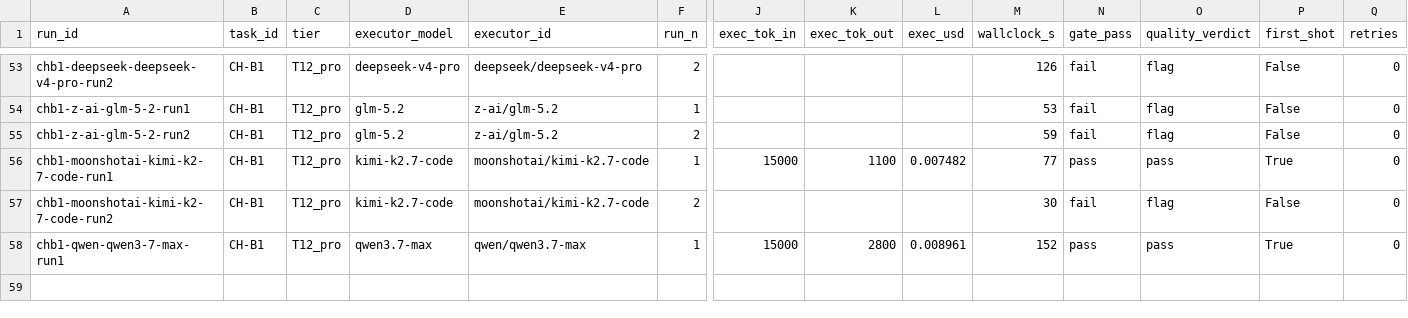
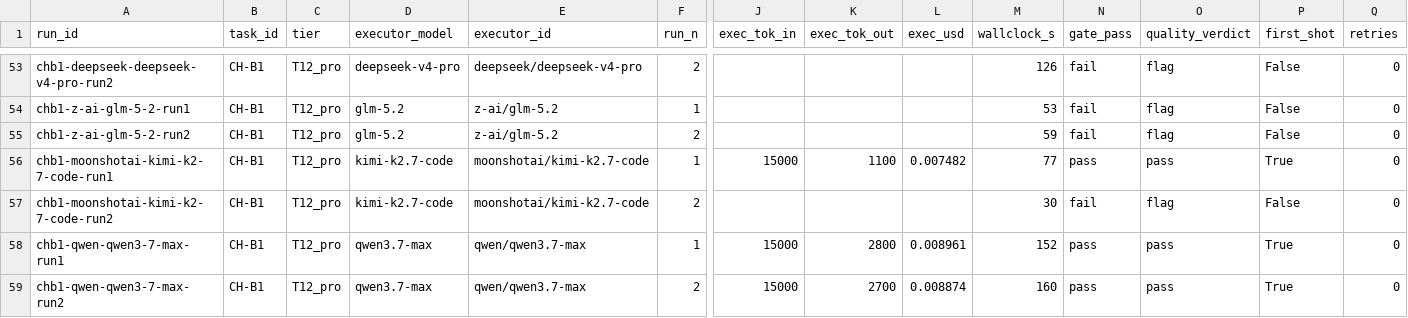
Before and after one commit to asmartin-ai/content-hoarder, a CSV file: bakeoff/results.csv, drawn as a sheet; only a part is shown, gaps mark what is left out; rows hold the shown columns only; the diff names each change by its address in the sheet, - before the commit and + after, or states it on an @@ line.

Commit message:
bakeoff: chb1-qwen-qwen3-7-max-run2 pass

```diff
--- a/bakeoff/results.csv
+++ b/bakeoff/results.csv
+row 59: chb1-qwen-qwen3-7-max-run2 | CH-B1 | T12_pro | qwen3.7-max | qwen/qwen3.7-max | 2 | 15000 | 2700 | 0.008874 | 160 | pass | pass | True | 0
```
